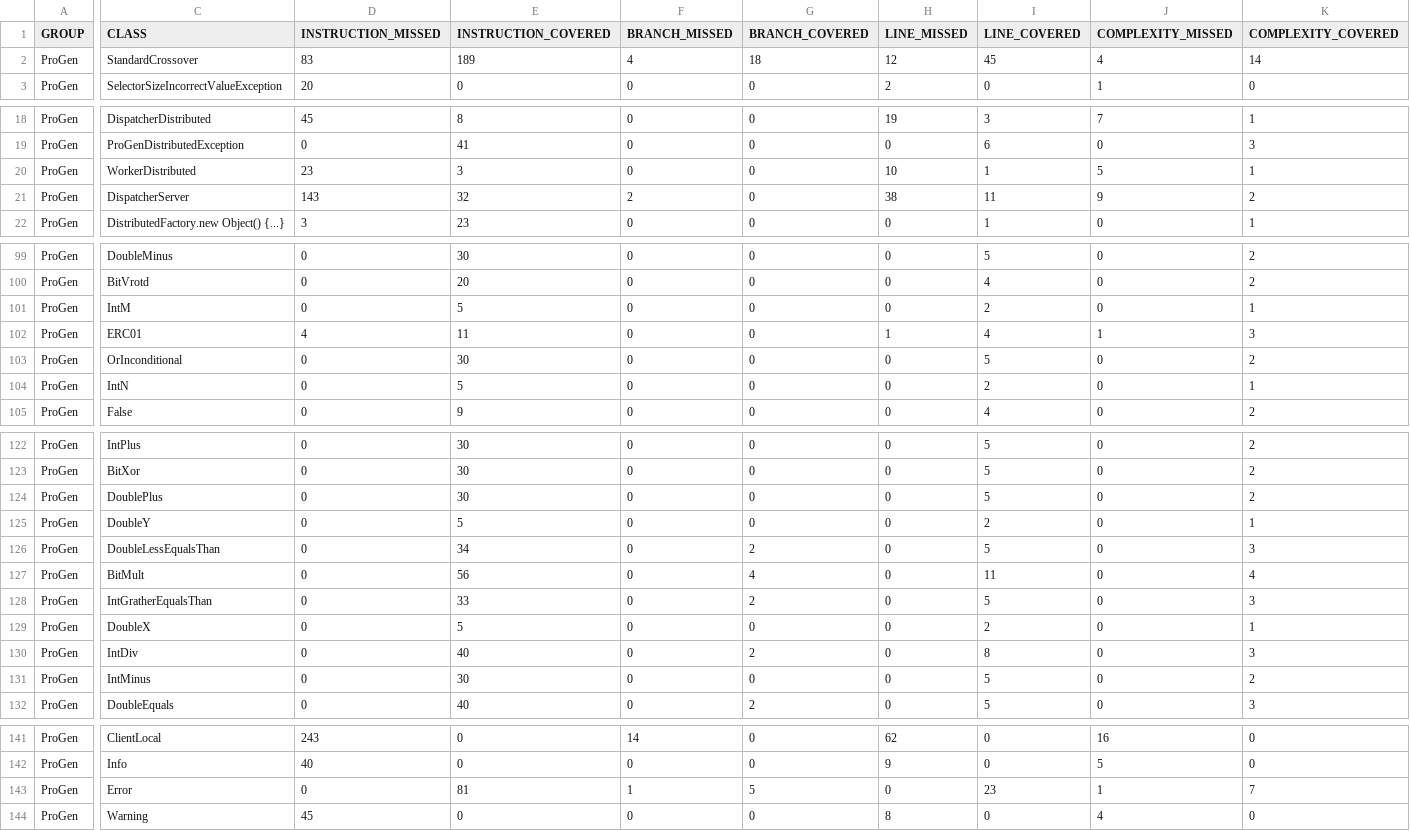
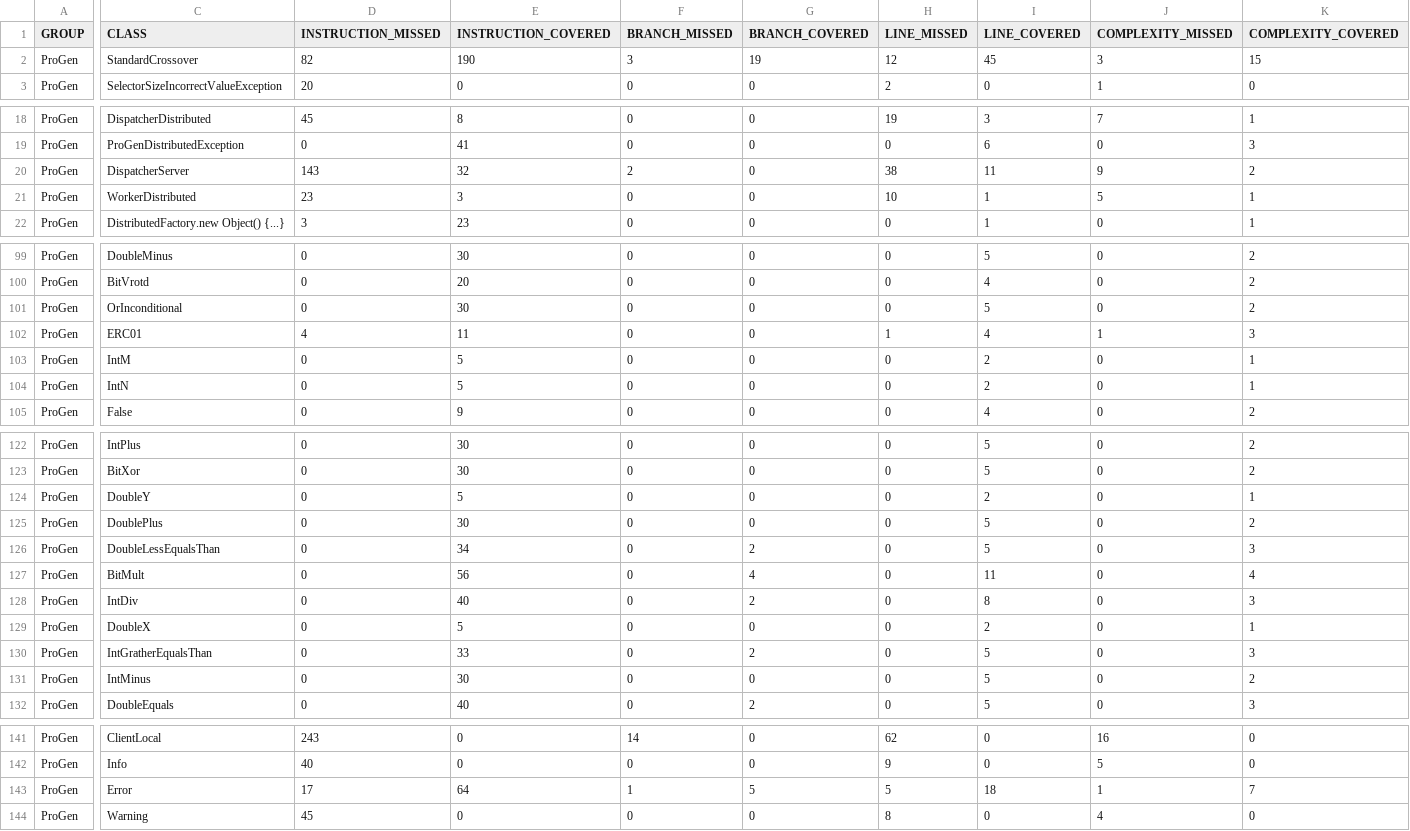
Before and after one commit to pro-gen/pro-gen.github.io, a CSV file: reports/jacoco/jacoco.csv, drawn as a sheet; only a part is shown, gaps mark what is left out; the diff names each change by its address in the sheet, - before the commit and + after, or states it on an @@ line.

```diff
--- a/reports/jacoco/jacoco.csv
+++ b/reports/jacoco/jacoco.csv
-D2 (INSTRUCTION_MISSED): 83
+D2 (INSTRUCTION_MISSED): 82
-E2 (INSTRUCTION_COVERED): 189
+E2 (INSTRUCTION_COVERED): 190
-F2 (BRANCH_MISSED): 4
+F2 (BRANCH_MISSED): 3
-G2 (BRANCH_COVERED): 18
+G2 (BRANCH_COVERED): 19
-J2 (COMPLEXITY_MISSED): 4
+J2 (COMPLEXITY_MISSED): 3
-K2 (COMPLEXITY_COVERED): 14
+K2 (COMPLEXITY_COVERED): 15
@@ row 21 moved to row 20: ProGen @@
@@ row 103 moved to row 101: ProGen @@
@@ row 125 moved to row 124: ProGen @@
@@ row 130 moved to row 128: ProGen @@
-D143 (INSTRUCTION_MISSED): 0
+D143 (INSTRUCTION_MISSED): 17
-E143 (INSTRUCTION_COVERED): 81
+E143 (INSTRUCTION_COVERED): 64
-H143 (LINE_MISSED): 0
+H143 (LINE_MISSED): 5
-I143 (LINE_COVERED): 23
+I143 (LINE_COVERED): 18
```
Also changed, not shown: 34 other files.
